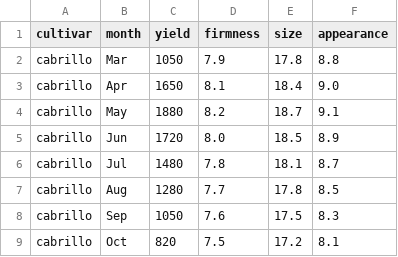
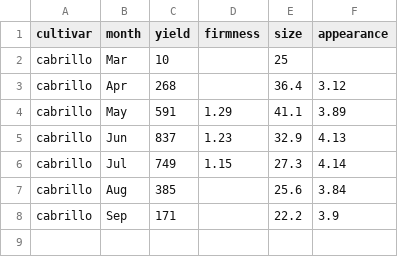
Before and after one commit to tadavan2/cbc-cultivar-explorer, a CSV file: public/data/csv/cabrillo.csv, drawn as a sheet.

```diff
--- a/public/data/csv/cabrillo.csv
+++ b/public/data/csv/cabrillo.csv
@@ -1,9 +1,8 @@
 cultivar,month,yield,firmness,size,appearance
-cabrillo,Mar,1050,7.9,17.8,8.8
-cabrillo,Apr,1650,8.1,18.4,9.0
-cabrillo,May,1880,8.2,18.7,9.1
-cabrillo,Jun,1720,8.0,18.5,8.9
-cabrillo,Jul,1480,7.8,18.1,8.7
-cabrillo,Aug,1280,7.7,17.8,8.5
-cabrillo,Sep,1050,7.6,17.5,8.3
-cabrillo,Oct,820,7.5,17.2,8.1
+cabrillo,Mar,10,,25,
+cabrillo,Apr,268,,36.4,3.12
+cabrillo,May,591,1.29,41.1,3.89
+cabrillo,Jun,837,1.23,32.9,4.13
+cabrillo,Jul,749,1.15,27.3,4.14
+cabrillo,Aug,385,,25.6,3.84
+cabrillo,Sep,171,,22.2,3.9
```
Also changed, not shown: public/data/alturas.csv, public/data/csv/alturas.csv, 35 other files.
